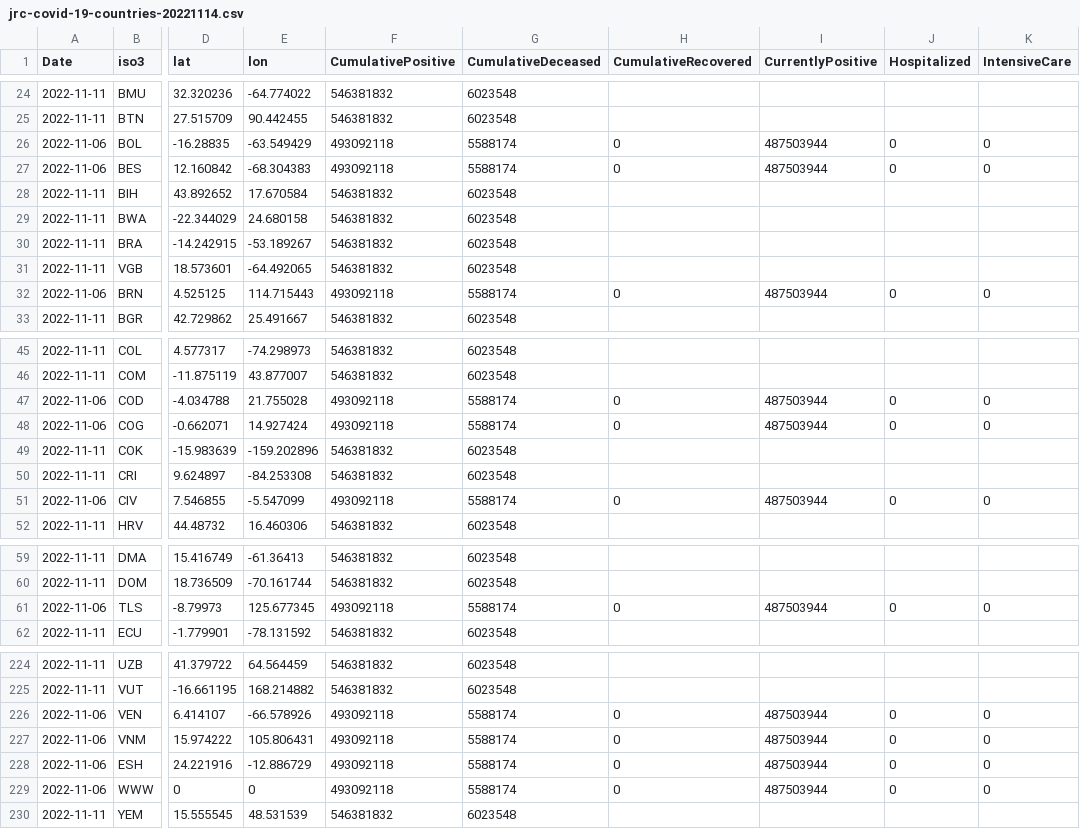
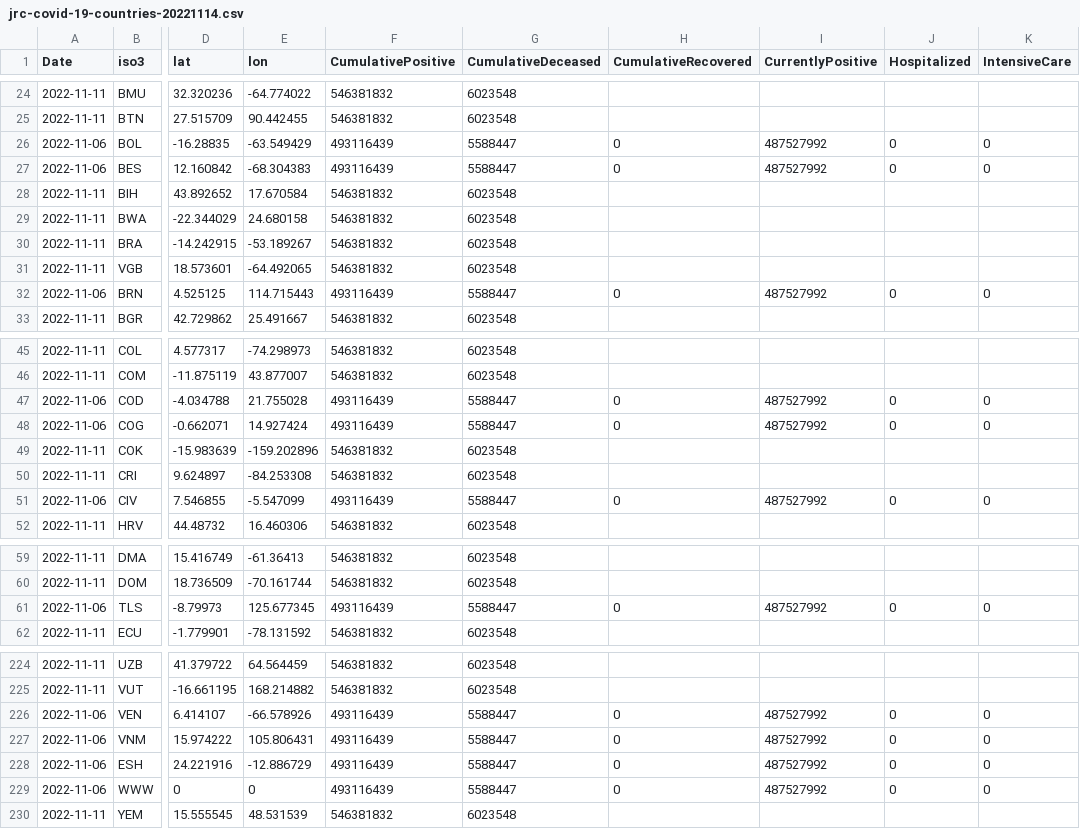
Before and after one commit to romyhansum/COVID-19, a CSV file: data-by-country/jrc-covid-19-countries-20221114.csv, drawn as a sheet; only a part is shown, gaps mark what is left out; the diff covers the shown part only; the diff names each change by its address in the sheet, - before the commit and + after, or states it on an @@ line.

```diff
--- a/data-by-country/jrc-covid-19-countries-20221114.csv
+++ b/data-by-country/jrc-covid-19-countries-20221114.csv
-F26:F27 (CumulativePositive): 493092118
+F26:F27 (CumulativePositive): 493116439
-G26:G27 (CumulativeDeceased): 5588174
+G26:G27 (CumulativeDeceased): 5588447
-I26:I27 (CurrentlyPositive): 487503944
+I26:I27 (CurrentlyPositive): 487527992
-F32 (CumulativePositive): 493092118
+F32 (CumulativePositive): 493116439
-G32 (CumulativeDeceased): 5588174
+G32 (CumulativeDeceased): 5588447
-I32 (CurrentlyPositive): 487503944
+I32 (CurrentlyPositive): 487527992
-F47:F48 (CumulativePositive): 493092118
+F47:F48 (CumulativePositive): 493116439
-G47:G48 (CumulativeDeceased): 5588174
+G47:G48 (CumulativeDeceased): 5588447
-I47:I48 (CurrentlyPositive): 487503944
+I47:I48 (CurrentlyPositive): 487527992
-F51 (CumulativePositive): 493092118
+F51 (CumulativePositive): 493116439
-G51 (CumulativeDeceased): 5588174
+G51 (CumulativeDeceased): 5588447
-I51 (CurrentlyPositive): 487503944
+I51 (CurrentlyPositive): 487527992
-F61 (CumulativePositive): 493092118
+F61 (CumulativePositive): 493116439
-G61 (CumulativeDeceased): 5588174
+G61 (CumulativeDeceased): 5588447
-I61 (CurrentlyPositive): 487503944
+I61 (CurrentlyPositive): 487527992
-F226:F229 (CumulativePositive): 493092118
+F226:F229 (CumulativePositive): 493116439
-G226:G229 (CumulativeDeceased): 5588174
+G226:G229 (CumulativeDeceased): 5588447
-I226:I229 (CurrentlyPositive): 487503944
+I226:I229 (CurrentlyPositive): 487527992
```
Also changed, not shown: 42 edited cells elsewhere in this file, data-by-country/jrc-covid-19-countries-latest.csv, data-of-world/jrc-covid-19-world-latest.csv, 5 other files.
